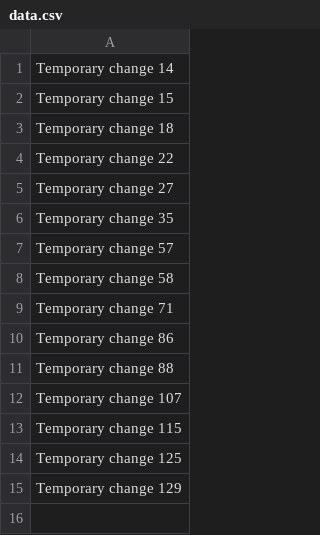
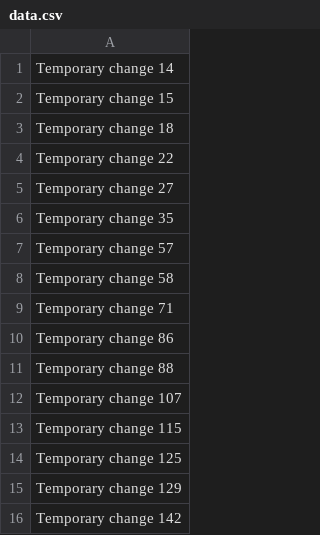
Before and after one commit to Dkvieir/vieir, a CSV file: data.csv, drawn as a sheet; the diff names each change by its address in the sheet, - before the commit and + after, or states it on an @@ line.

```diff
--- a/data.csv
+++ b/data.csv
+row 16: Temporary change 142
```
